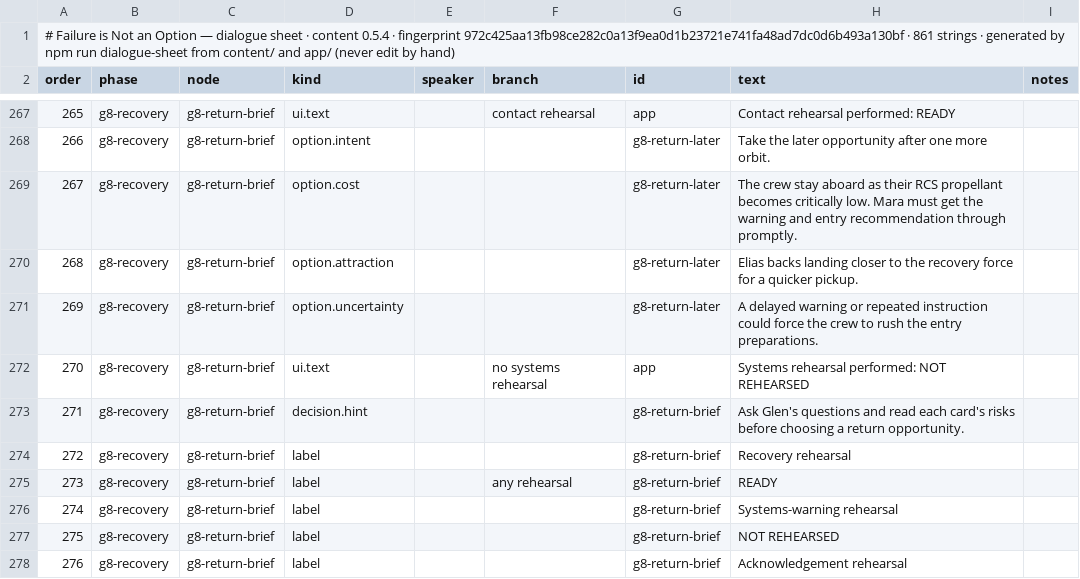
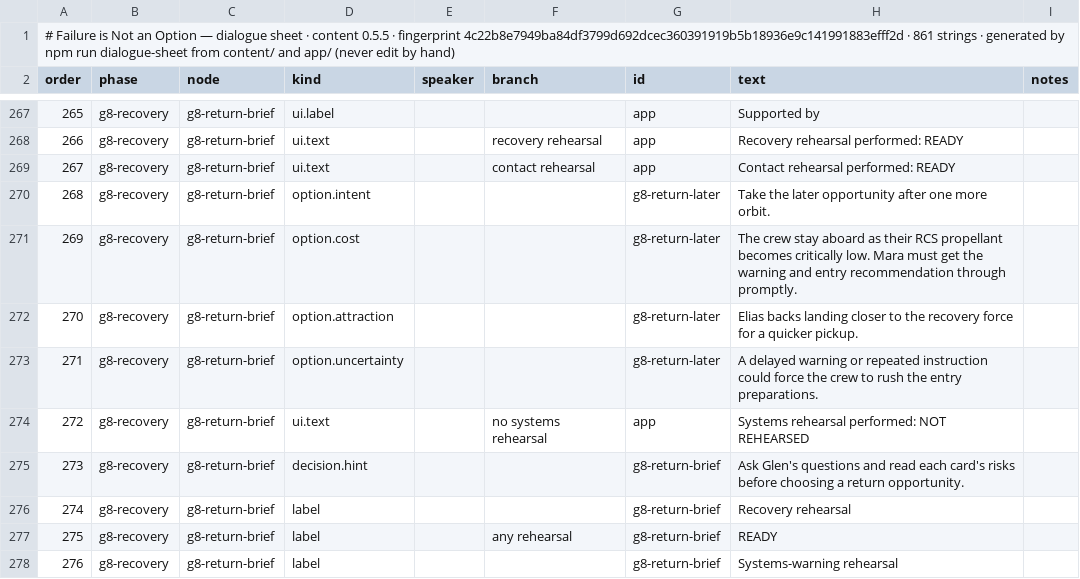
Before and after one commit to dan-lee-odinson/failure-is-not-an-option, a CSV file: docs/dialogue-sheet.csv, drawn as a sheet; only a part is shown, gaps mark what is left out; the diff covers the shown part only.

```diff
--- a/docs/dialogue-sheet.csv
+++ b/docs/dialogue-sheet.csv
@@ -1,2 +1,2 @@
-# Failure is Not an Option — dialogue sheet · content 0.5.4 · fingerprint 972c425aa13fb98ce282c0a13f9ea0d1b23721e741fa48ad7dc0d6b493a130bf · 861 strings · generated by npm run dialogue-sheet from content/ and app/ (never edit by hand)
+# Failure is Not an Option — dialogue sheet · content 0.5.5 · fingerprint 4c22b8e7949ba84df3799d692dcec360391919b5b18936e9c141991883efff2d · 861 strings · generated by npm run dialogue-sheet from content/ and app/ (never edit by hand)
 order,phase,node,kind,speaker,branch,id,text,notes
@@ -267,12 +267,12 @@ order,phase,node,kind,speaker,branch,id,text,notes
-265,g8-recovery,g8-return-brief,ui.text,,contact rehearsal,app,Contact rehearsal performed: READY,
-266,g8-recovery,g8-return-brief,option.intent,,,g8-return-later,Take the later opportunity after one more orbit.,
-267,g8-recovery,g8-return-brief,option.cost,,,g8-return-later,The crew stay aboard as their RCS propellant becomes critically low. Mara must get the warning and entry recommendation through promptly.,
-268,g8-recovery,g8-return-brief,option.attraction,,,g8-return-later,Elias backs landing closer to the recovery force for a quicker pickup.,
-269,g8-recovery,g8-return-brief,option.uncertainty,,,g8-return-later,A delayed warning or repeated instruction could force the crew to rush the entry preparations.,
-270,g8-recovery,g8-return-brief,ui.text,,no systems rehearsal,app,Systems rehearsal performed: NOT REHEARSED,
-271,g8-recovery,g8-return-brief,decision.hint,,,g8-return-brief,Ask Glen's questions and read each card's risks before choosing a return opportunity.,
-272,g8-recovery,g8-return-brief,label,,,g8-return-brief,Recovery rehearsal,
-273,g8-recovery,g8-return-brief,label,,any rehearsal,g8-return-brief,READY,
-274,g8-recovery,g8-return-brief,label,,,g8-return-brief,Systems-warning rehearsal,
-275,g8-recovery,g8-return-brief,label,,,g8-return-brief,NOT REHEARSED,
-276,g8-recovery,g8-return-brief,label,,,g8-return-brief,Acknowledgement rehearsal,
+265,g8-recovery,g8-return-brief,ui.label,,,app,Supported by,
+266,g8-recovery,g8-return-brief,ui.text,,recovery rehearsal,app,Recovery rehearsal performed: READY,
+267,g8-recovery,g8-return-brief,ui.text,,contact rehearsal,app,Contact rehearsal performed: READY,
+268,g8-recovery,g8-return-brief,option.intent,,,g8-return-later,Take the later opportunity after one more orbit.,
+269,g8-recovery,g8-return-brief,option.cost,,,g8-return-later,The crew stay aboard as their RCS propellant becomes critically low. Mara must get the warning and entry recommendation through promptly.,
+270,g8-recovery,g8-return-brief,option.attraction,,,g8-return-later,Elias backs landing closer to the recovery force for a quicker pickup.,
+271,g8-recovery,g8-return-brief,option.uncertainty,,,g8-return-later,A delayed warning or repeated instruction could force the crew to rush the entry preparations.,
+272,g8-recovery,g8-return-brief,ui.text,,no systems rehearsal,app,Systems rehearsal performed: NOT REHEARSED,
+273,g8-recovery,g8-return-brief,decision.hint,,,g8-return-brief,Ask Glen's questions and read each card's risks before choosing a return opportunity.,
+274,g8-recovery,g8-return-brief,label,,,g8-return-brief,Recovery rehearsal,
+275,g8-recovery,g8-return-brief,label,,any rehearsal,g8-return-brief,READY,
+276,g8-recovery,g8-return-brief,label,,,g8-return-brief,Systems-warning rehearsal,
```
Also changed, not shown: 155 edited cells elsewhere in this file, 37 other files.
